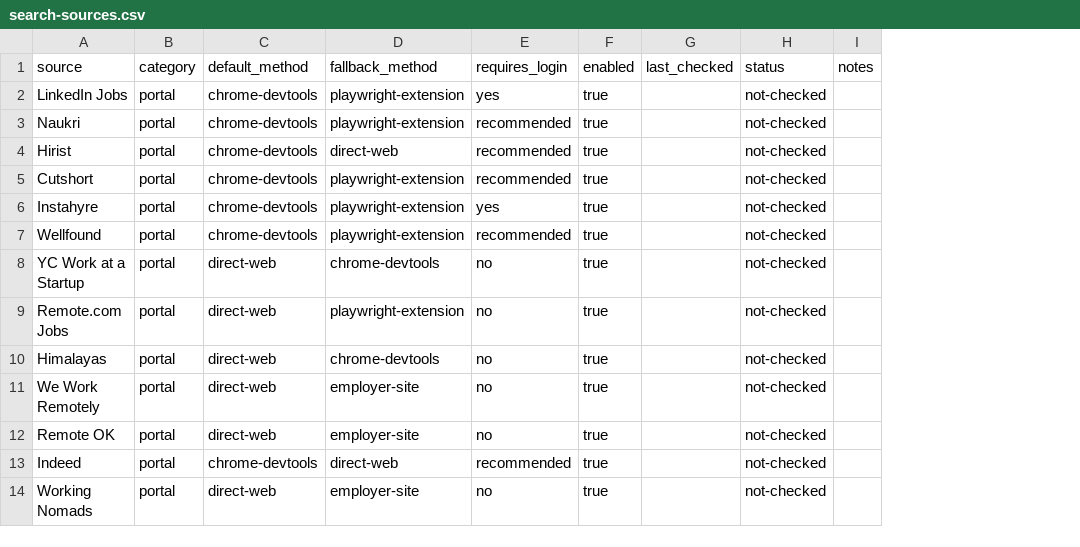
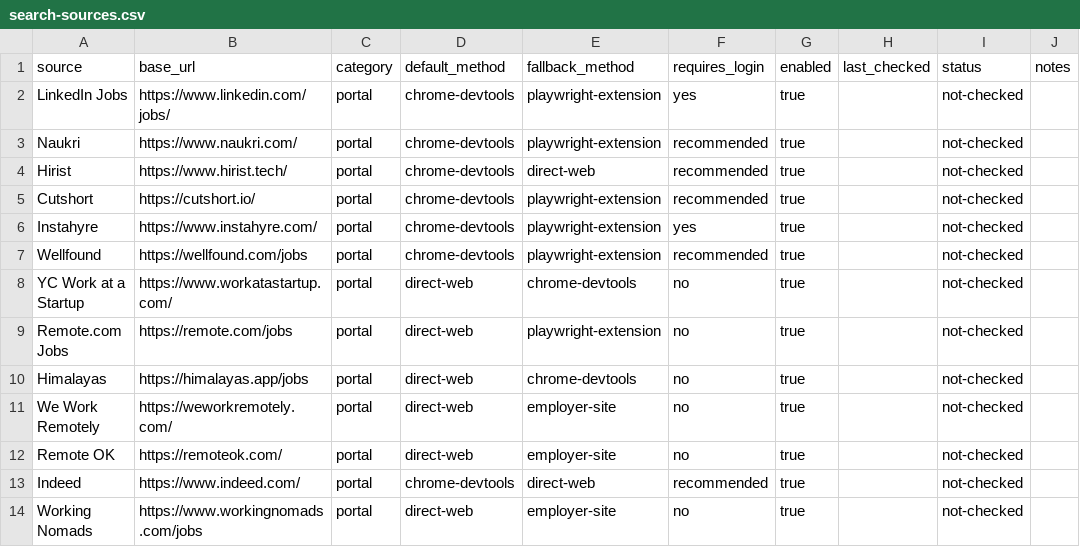
Before and after one commit to atulya9/jobscout, a CSV file: templates/data/search-sources.csv, drawn as a sheet; only a part is shown; the diff names each change by its address in the sheet, - before the commit and + after, or states it on an @@ line.

Commit message:
Unify roles into one file and rebuild the Jobscout cards.
Applications now include unread JDs, role type, and source base URLs. The tracker uses card lists with detail pages, the correct status menus, and ignores Playwright MCP artifacts.

```diff
--- a/templates/data/search-sources.csv
+++ b/templates/data/search-sources.csv
+column B (base_url), rows 2-14: https://www.linkedin.com/jobs/ | https://www.naukri.com/ | https://www.hirist.tech/ | https://cutshort.io/ | https://www.instahyre.com/ | https://wellfound.com/jobs | https://www.workatastartup.com/ | https://remote.com/jobs | https://himalayas.app/jobs | https://weworkremotely.com/ | https://remoteok.com/ | https://www.indeed.com/ | https://www.workingnomads.com/jobs
```
Also changed, not shown: 11 other files.
